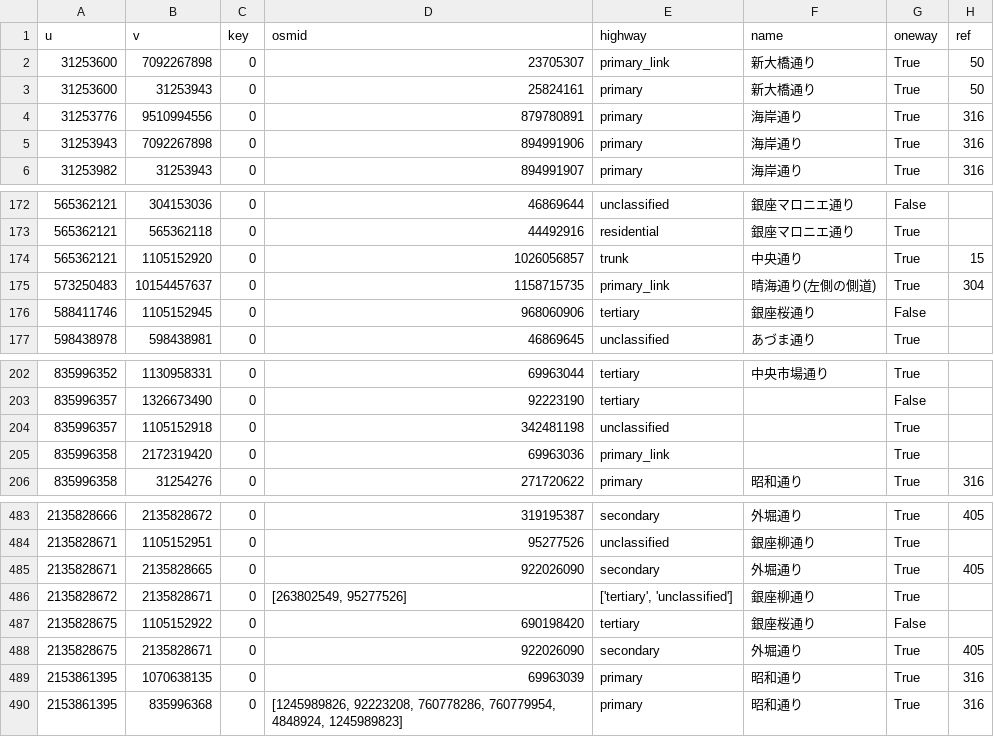
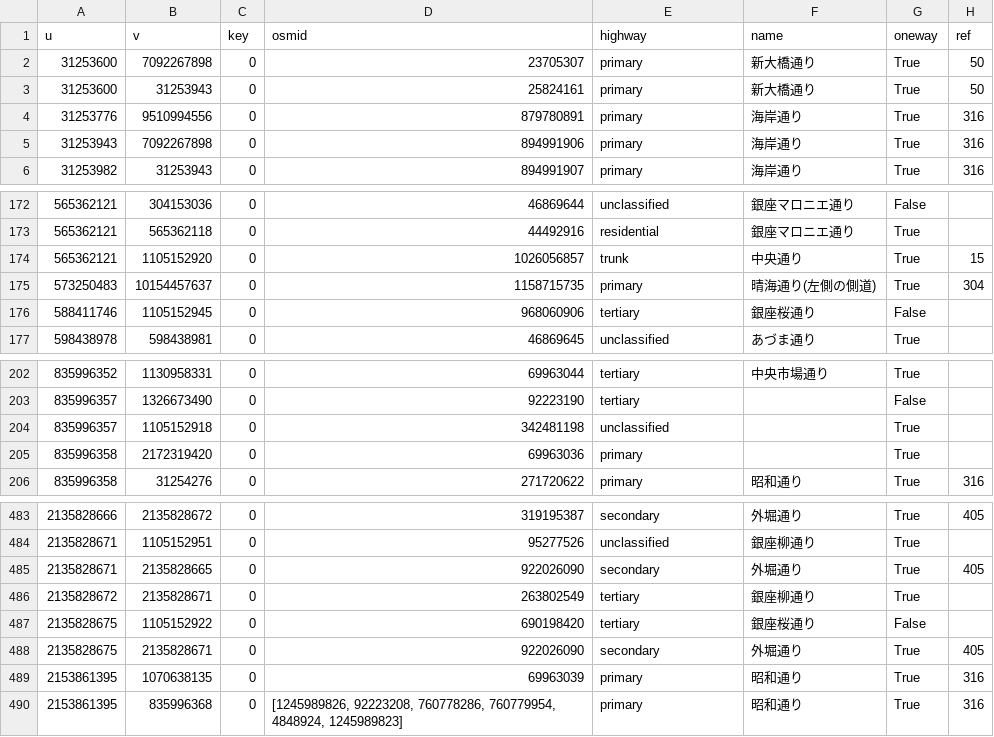
Before and after one commit to ablankz/soturon, a CSV file: data.csv, drawn as a sheet; only a part is shown, gaps mark what is left out; the diff names each change by its address in the sheet, - before the commit and + after, or states it on an @@ line.

```diff
--- a/data.csv
+++ b/data.csv
-E2 (highway): primary_link
+E2 (highway): primary
-E175 (highway): primary_link
+E175 (highway): primary
-E205 (highway): primary_link
+E205 (highway): primary
-D486 (osmid): [263802549, 95277526]
+D486 (osmid): 263802549
-E486 (highway): ['tertiary', 'unclassified']
+E486 (highway): tertiary
```
Also changed, not shown: dataset/data.csv, 10 other files.
